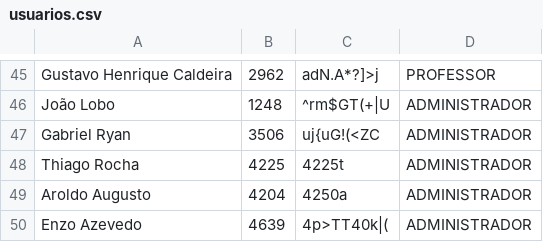
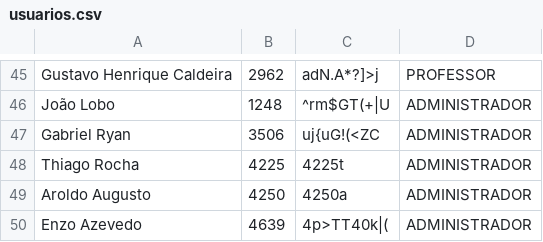
Before and after one commit to gutox2001/GetPoc, a CSV file: src/regs/usuarios.csv, drawn as a sheet; only a part is shown, gaps mark what is left out.

Commit message:
Refatoração dos testes Poc e Usuario

```diff
--- a/src/regs/usuarios.csv
+++ b/src/regs/usuarios.csv
@@ -48,3 +48,3 @@ Gabriel Ryan,3506,uj{uG!(<ZC,ADMINISTRADOR
 Thiago Rocha,4225,4225t,ADMINISTRADOR
-Aroldo Augusto,4204,4250a,ADMINISTRADOR
+Aroldo Augusto,4250,4250a,ADMINISTRADOR
 Enzo Azevedo,4639,4p>TT40k|(,ADMINISTRADOR
```
Also changed, not shown: 6 other files.
